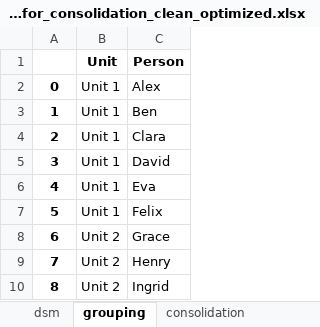
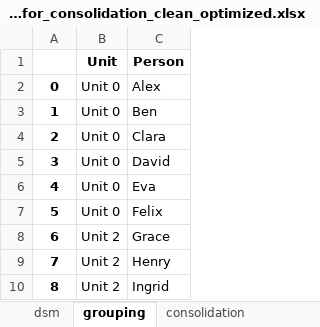
Before and after one commit to Dadle/DSM-2025-consolidation-paper, an Excel workbook: Datasets/dsm_optimize_for_consolidation_clean_optimized.xlsx, sheet grouping, drawn as a sheet; values as stored, in another font and other column widths than the file's, no borders; the diff names each change by its address in the sheet, - before the commit and + after, or states it on an @@ line.

```diff
--- a/Datasets/dsm_optimize_for_consolidation_clean_optimized.xlsx (sheet grouping)
+++ b/Datasets/dsm_optimize_for_consolidation_clean_optimized.xlsx (sheet grouping)
-B2:B7 (Unit): Unit 1
+B2:B7 (Unit): Unit 0
```
Also changed, not shown: sheet dsm, 2 other files.
